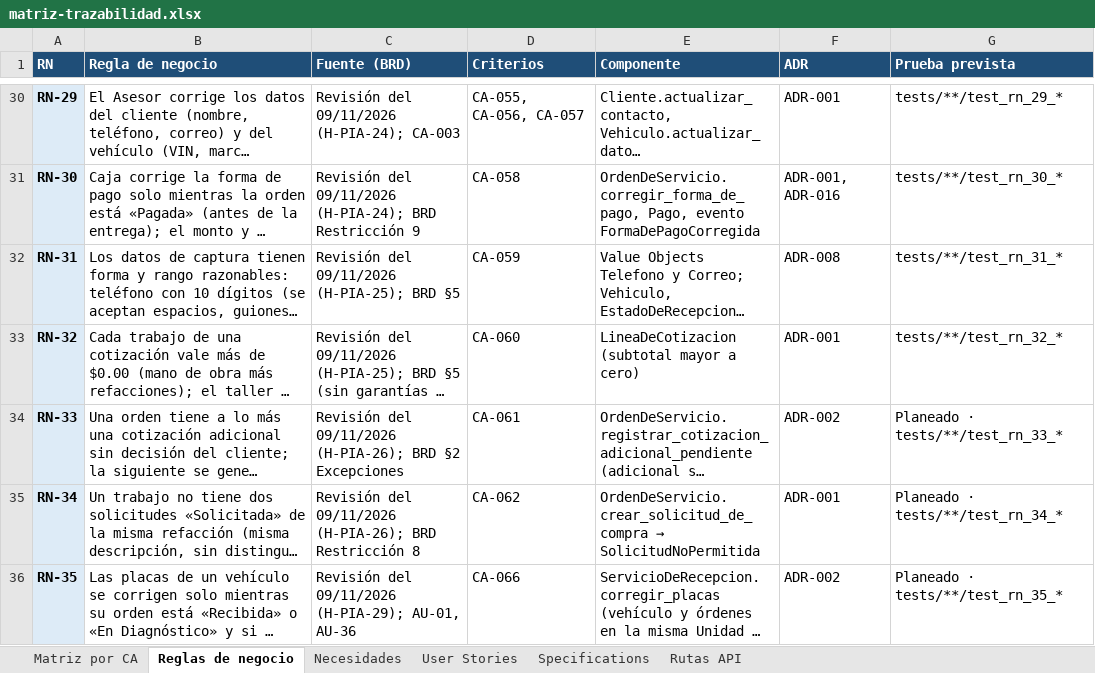
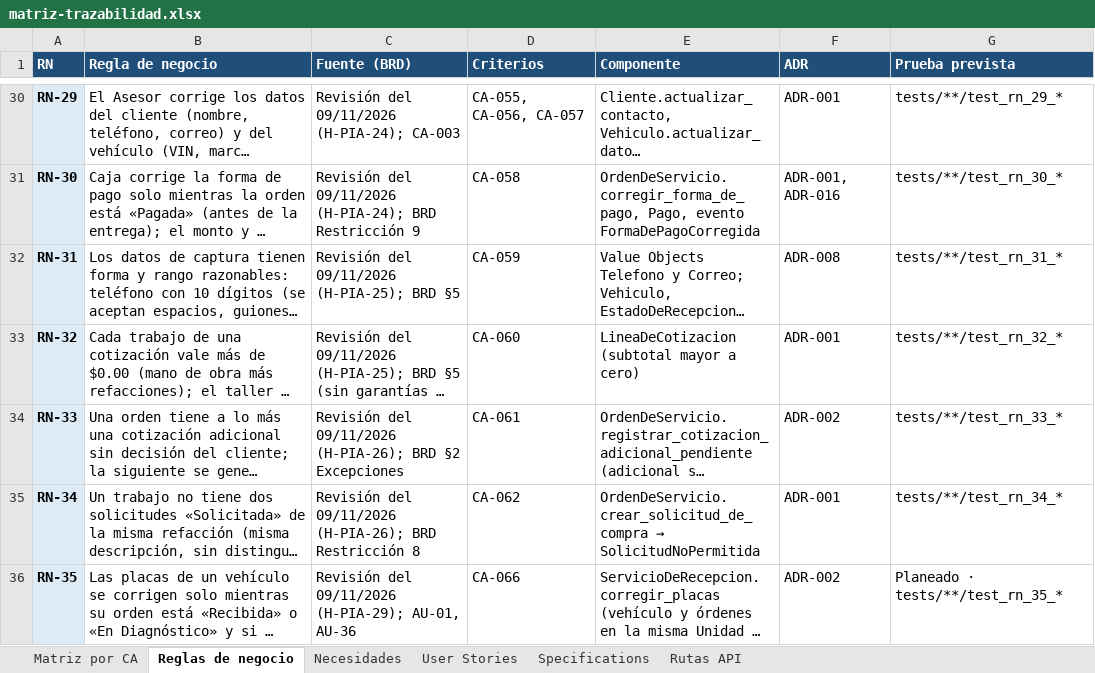
Before and after one commit to OsvaldoCMX/autofix-pro-pia, an Excel workbook: docs/trazabilidad/matriz-trazabilidad.xlsx, sheet Reglas de negocio, drawn as a sheet; only a part is shown, gaps mark what is left out; long unchanged cells end in …; values as stored, in another font and other column widths than the file's, no borders; the diff names each change by its address in the sheet, - before the commit and + after, or states it on an @@ line.

```diff
--- a/docs/trazabilidad/matriz-trazabilidad.xlsx (sheet Reglas de negocio)
+++ b/docs/trazabilidad/matriz-trazabilidad.xlsx (sheet Reglas de negocio)
-G34 (Prueba prevista): Planeado · tests/**/test_rn_33_*
+G34 (Prueba prevista): tests/**/test_rn_33_*
-G35 (Prueba prevista): Planeado · tests/**/test_rn_34_*
+G35 (Prueba prevista): tests/**/test_rn_34_*
```
Also changed, not shown: sheet Matriz por CA, 9 other files.
